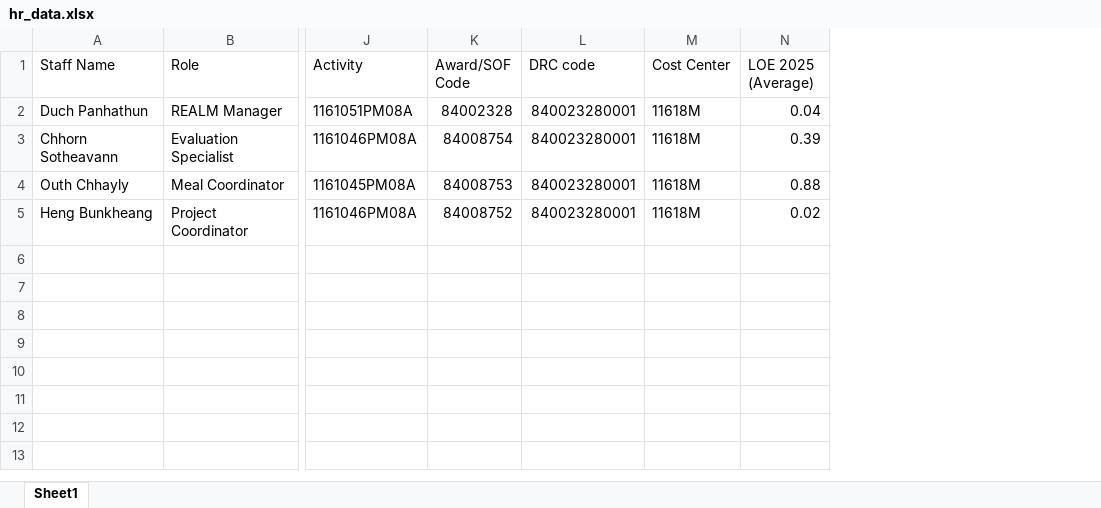
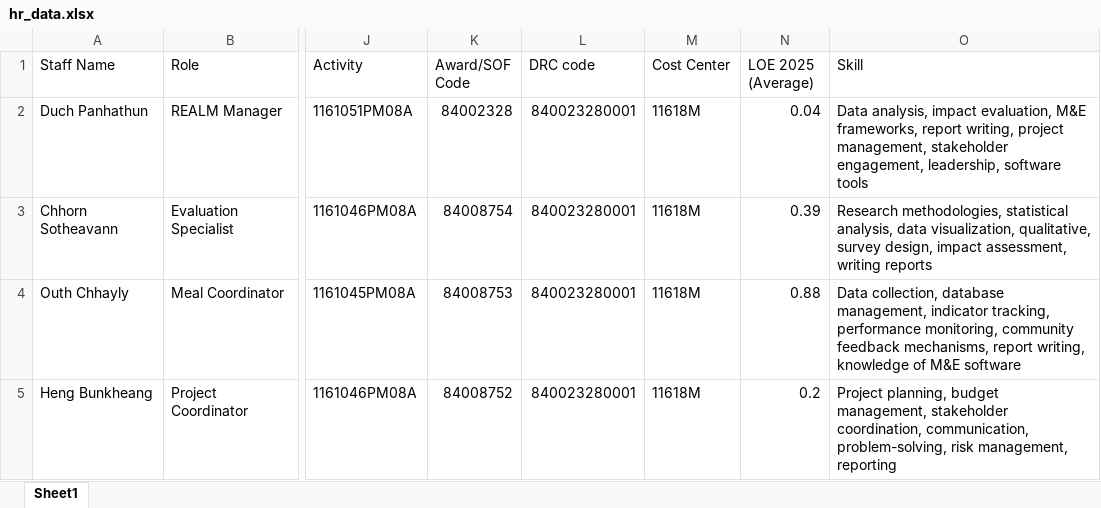
Before and after one commit to DuchPanhathun/hr-dashboard-backend, an Excel workbook: data/hr_data.xlsx, sheet Sheet1, drawn as a sheet; only a part is shown, gaps mark what is left out; values as stored, in another font and other column widths than the file's, no borders; table styles not drawn; the diff names each change by its address in the sheet, - before the commit and + after, or states it on an @@ line.

```diff
--- a/data/hr_data.xlsx (sheet Sheet1)
+++ b/data/hr_data.xlsx (sheet Sheet1)
+column O (Skill), rows 2-5: Data analysis, impact evaluation, M&E frameworks, report writing, project management, stakeholder engagement, leadership, software tools | Research methodologies, statistical analysis, data visualization, qualitative, survey design, impact assessment, writing reports | Data collection, database management, indicator tracking, performance monitoring, community feedback mechanisms, report writing, knowledge of M&E software | Project planning, budget management, stakeholder coordination, communication, problem-solving, risk management, reporting
-N5 (LOE 2025 (Average)): 0.02
+N5 (LOE 2025 (Average)): 0.2
```
Also changed, not shown: 4 other files.
